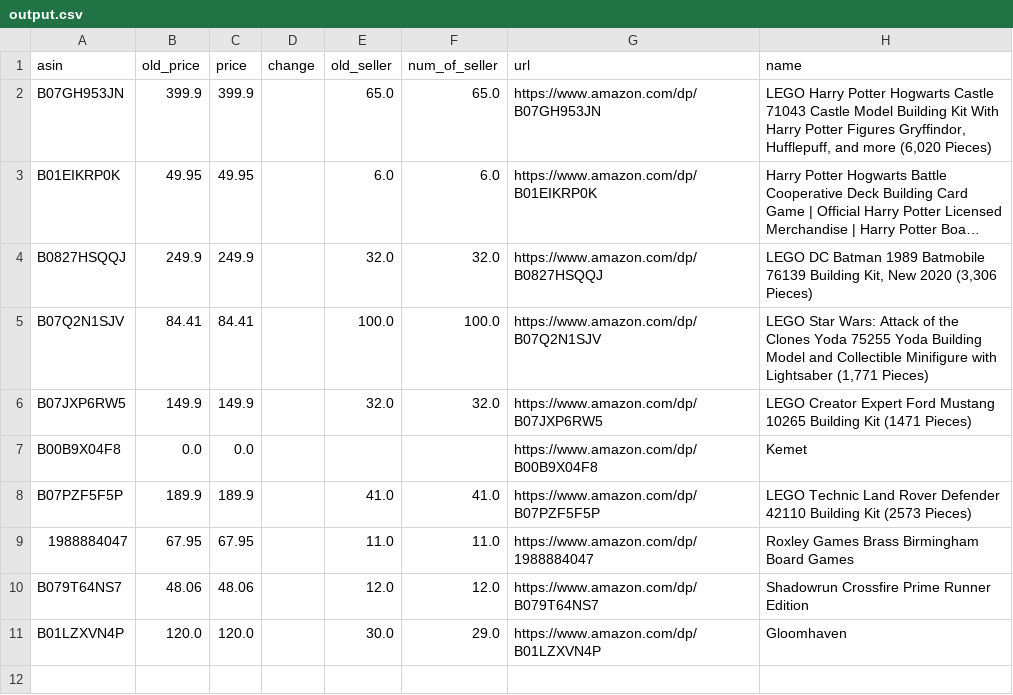
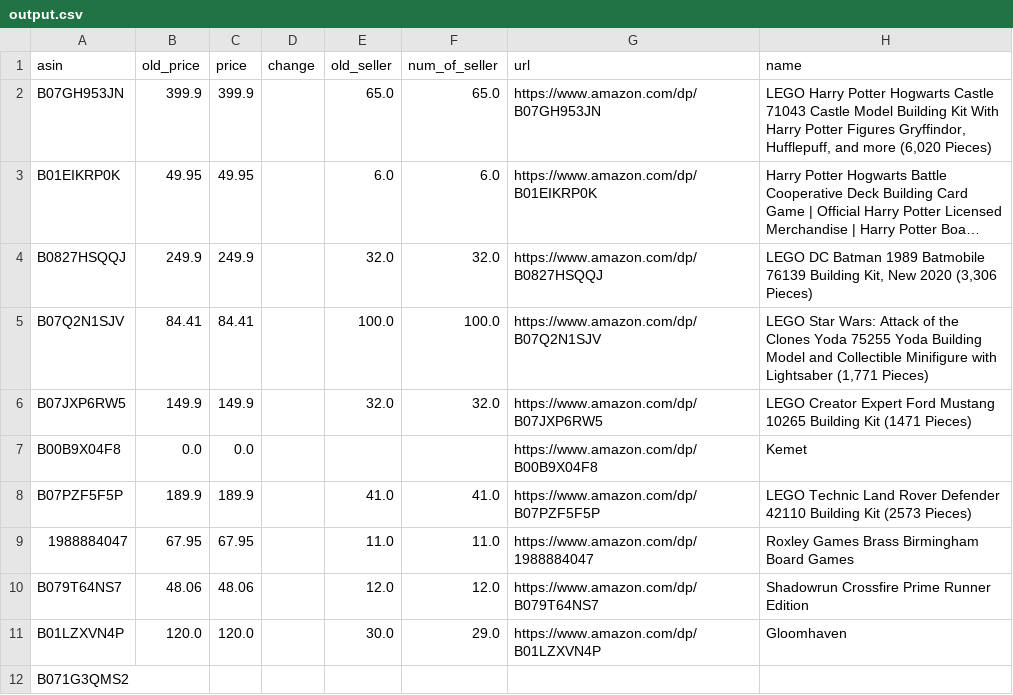
Before and after one commit to abhinas90/Amazon_price_tracker, a CSV file: output.csv, drawn as a sheet; long unchanged cells end in …; the diff names each change by its address in the sheet, - before the commit and + after, or states it on an @@ line.

Commit message:
Update output.csv

```diff
--- a/output.csv
+++ b/output.csv
+row 12: B071G3QMS2
```
